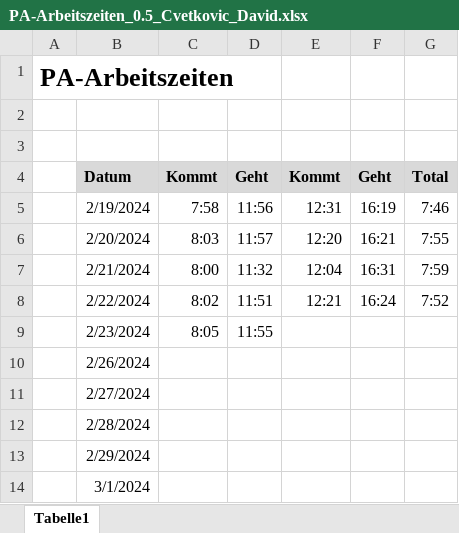
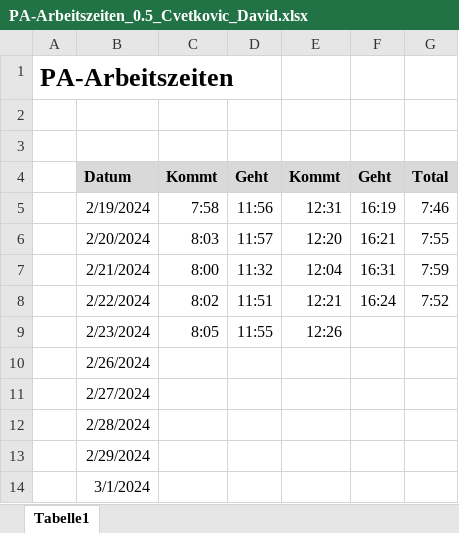
Before and after one commit to DC2305/Fussball-Webapplikation, an Excel workbook: 05_Tag 05/PA-Arbeitszeiten_0.5_Cvetkovic_David.xlsx, sheet Tabelle1, drawn as a sheet; values as stored, in another font and other column widths than the file's, no borders; the diff names each change by its address in the sheet, - before the commit and + after, or states it on an @@ line.

```diff
--- a/05_Tag 05/PA-Arbeitszeiten_0.5_Cvetkovic_David.xlsx (sheet Tabelle1)
+++ b/05_Tag 05/PA-Arbeitszeiten_0.5_Cvetkovic_David.xlsx (sheet Tabelle1)
-E9: (empty)
+E9: 12:26
```
Also changed, not shown: 05_Tag 05/Soll-Ist-Zeitplan_0.5_Cvetkovic_David.xlsx, 3 other files.
